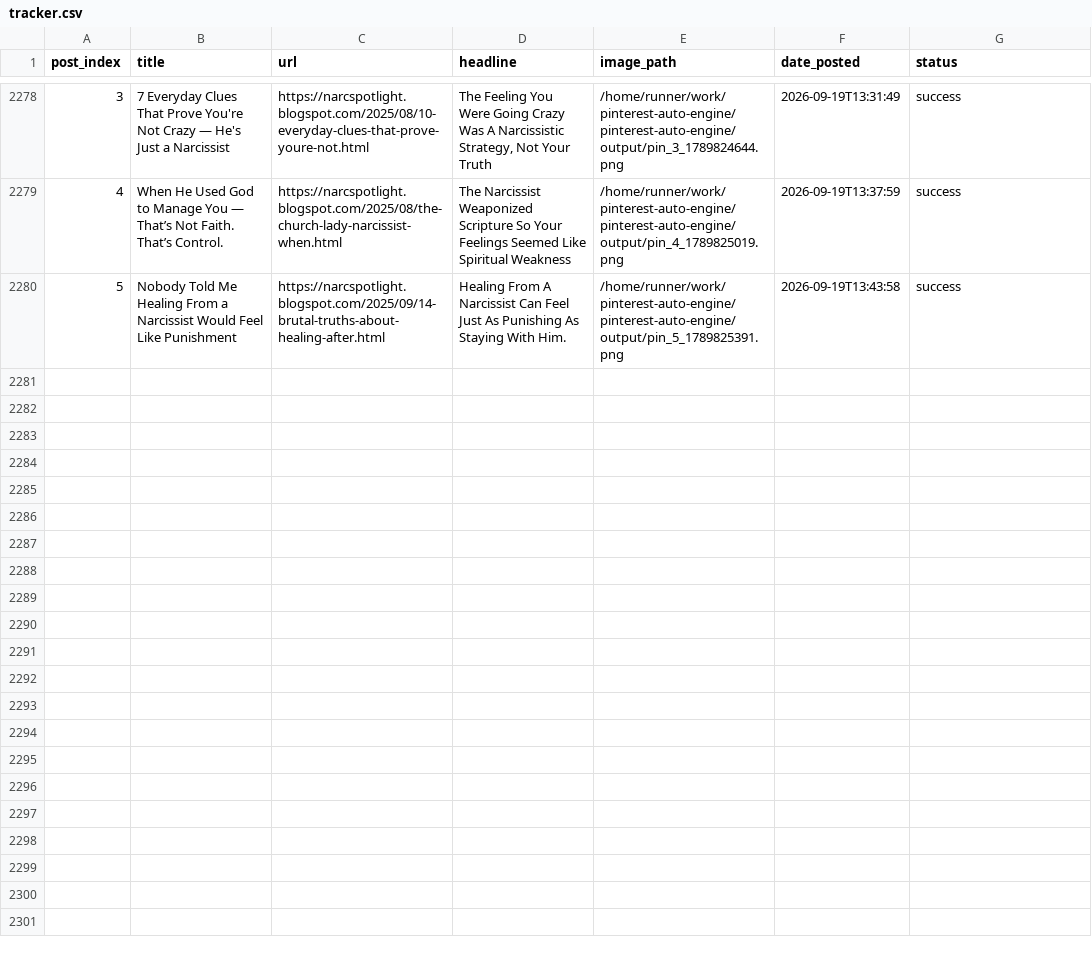
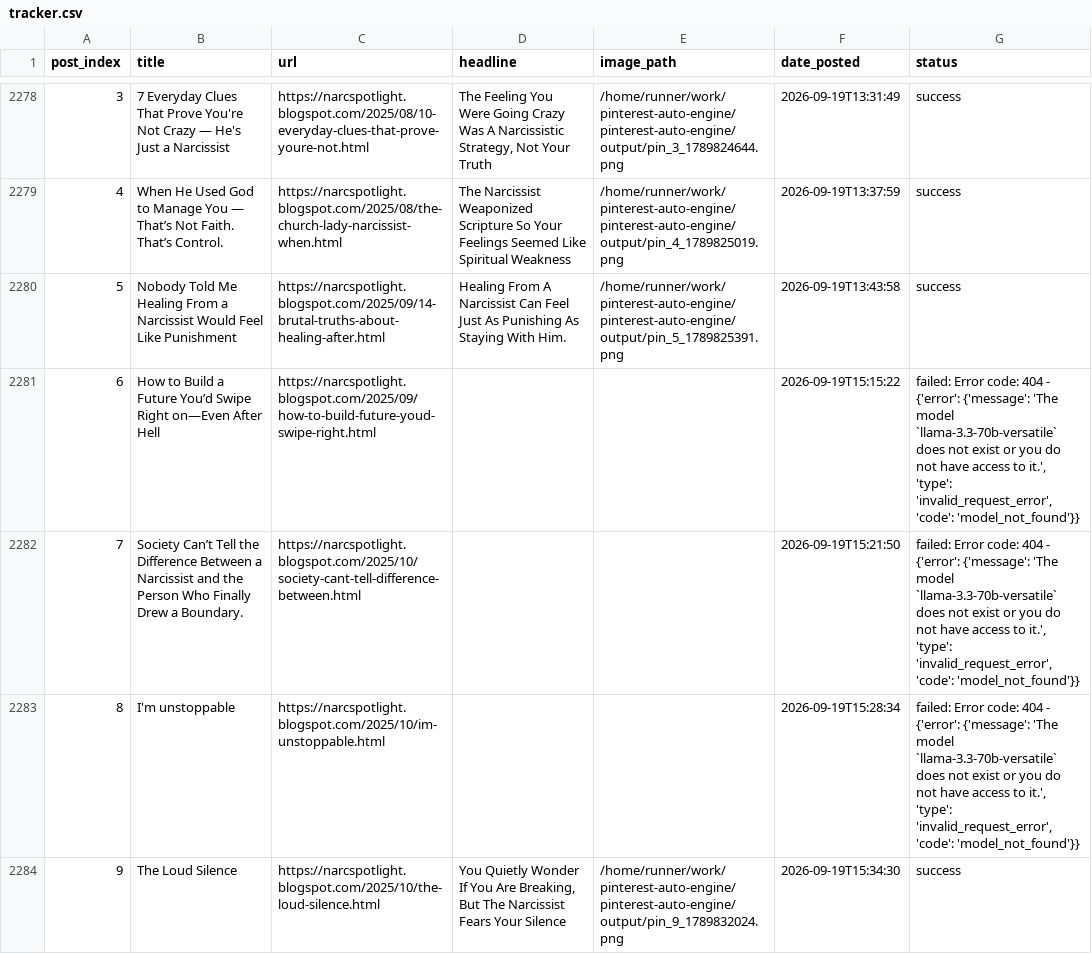
Before and after one commit to Emyres970/pinterest-auto-engine, a CSV file: tracker.csv, drawn as a sheet; only a part is shown, gaps mark what is left out; the diff covers the shown part only; the diff names each change by its address in the sheet, - before the commit and + after, or states it on an @@ line.

Commit message:
chore: update tracker 2026-09-19 [acc2]

```diff
--- a/tracker.csv
+++ b/tracker.csv
+row 2281: 6 | How to Build a Future You’d Swipe Right on—Even After Hell | https://narcspotlight.blogspot.com/2025/09/how-to-build-future-youd-swipe-right.html |  |  | 2026-09-19T15:15:22 | failed: Error code: 404 - {'error': {'message': 'The model `llama-3.3-70b-versatile` does not exist or you do not have access to it.', 'type': 'invalid_request_error', 'code': 'model_not_found'}}
+row 2282: 7 | Society Can’t Tell the Difference Between a Narcissist and the Person Who Finally Drew a Boundary. | https://narcspotlight.blogspot.com/2025/10/society-cant-tell-difference-between.html |  |  | 2026-09-19T15:21:50 | failed: Error code: 404 - {'error': {'message': 'The model `llama-3.3-70b-versatile` does not exist or you do not have access to it.', 'type': 'invalid_request_error', 'code': 'model_not_found'}}
+row 2283: 8 | I'm unstoppable | https://narcspotlight.blogspot.com/2025/10/im-unstoppable.html |  |  | 2026-09-19T15:28:34 | failed: Error code: 404 - {'error': {'message': 'The model `llama-3.3-70b-versatile` does not exist or you do not have access to it.', 'type': 'invalid_request_error', 'code': 'model_not_found'}}
+row 2284: 9 | The Loud Silence | https://narcspotlight.blogspot.com/2025/10/the-loud-silence.html | You Quietly Wonder If You Are Breaking, But The Narcissist Fears Your Silence | /home/runner/work/pinterest-auto-engine/pinterest-auto-engine/output/pin_9_1789832024.png | 2026-09-19T15:34:30 | success
```
Also changed, not shown: 11 added rows elsewhere in this file.
